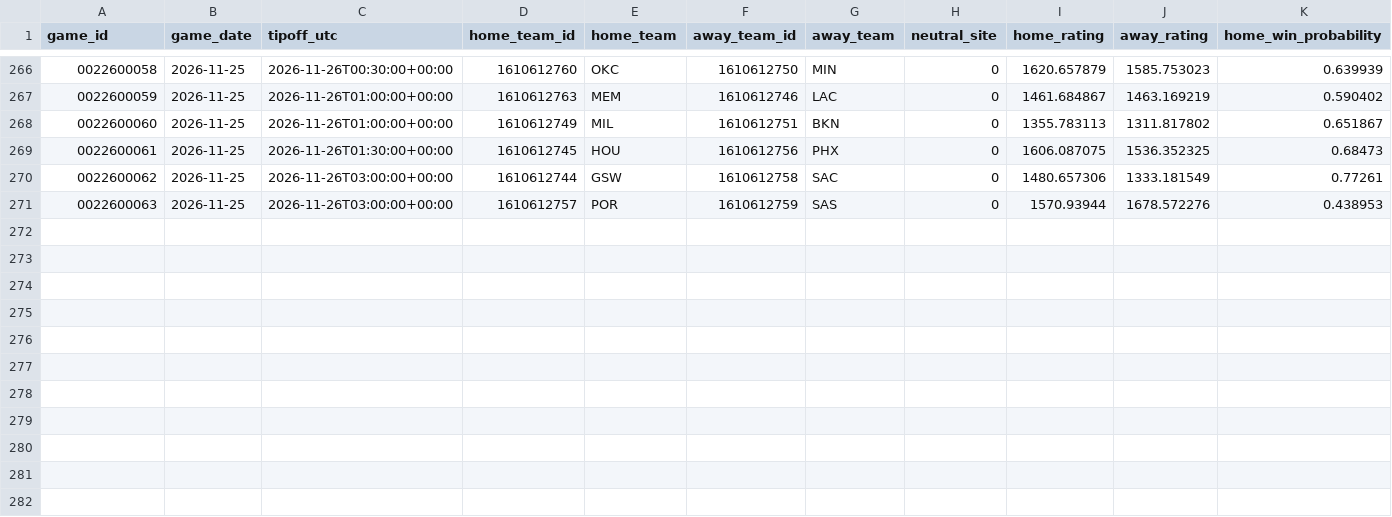
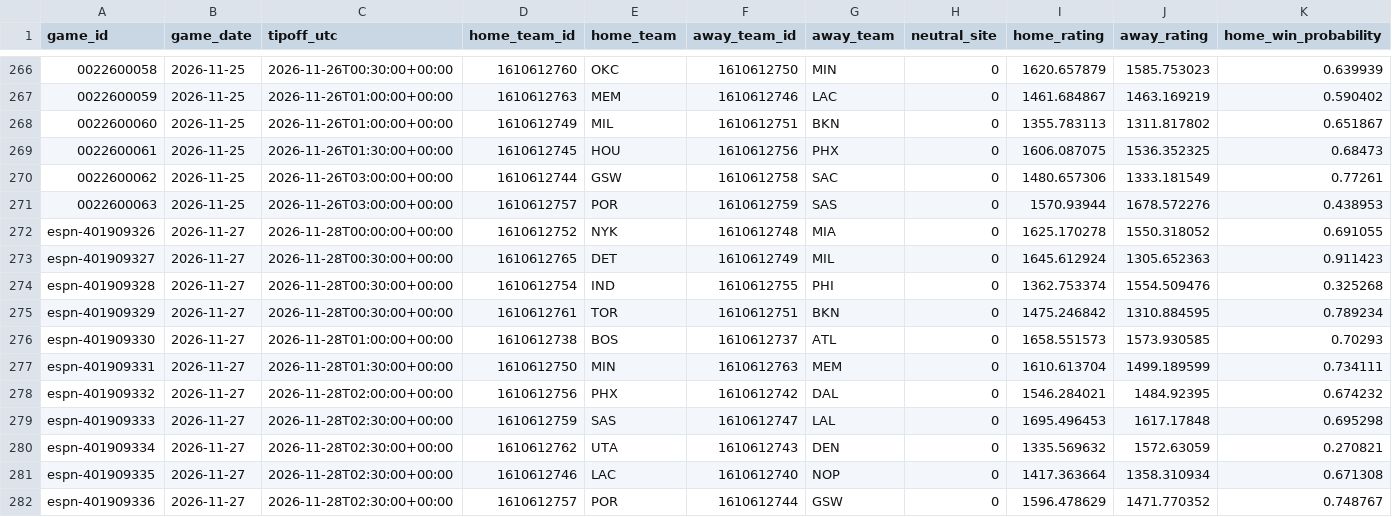
Before and after one commit to woldegab/nba-forecast-lab, a CSV file: backend/live/predictions_2026-27.csv, drawn as a sheet; only a part is shown, gaps mark what is left out; rows hold the shown columns only; the diff names each change by its address in the sheet, - before the commit and + after, or states it on an @@ line.

```diff
--- a/backend/live/predictions_2026-27.csv
+++ b/backend/live/predictions_2026-27.csv
+row 272: espn-401909326 | 2026-11-27 | 2026-11-28T00:00:00+00:00 | 1610612752 | NYK | 1610612748 | MIA | 0 | 1625.170278 | 1550.318052 | 0.691055
+row 273: espn-401909327 | 2026-11-27 | 2026-11-28T00:30:00+00:00 | 1610612765 | DET | 1610612749 | MIL | 0 | 1645.612924 | 1305.652363 | 0.911423
+row 274: espn-401909328 | 2026-11-27 | 2026-11-28T00:30:00+00:00 | 1610612754 | IND | 1610612755 | PHI | 0 | 1362.753374 | 1554.509476 | 0.325268
+row 275: espn-401909329 | 2026-11-27 | 2026-11-28T00:30:00+00:00 | 1610612761 | TOR | 1610612751 | BKN | 0 | 1475.246842 | 1310.884595 | 0.789234
+row 276: espn-401909330 | 2026-11-27 | 2026-11-28T01:00:00+00:00 | 1610612738 | BOS | 1610612737 | ATL | 0 | 1658.551573 | 1573.930585 | 0.70293
+row 277: espn-401909331 | 2026-11-27 | 2026-11-28T01:30:00+00:00 | 1610612750 | MIN | 1610612763 | MEM | 0 | 1610.613704 | 1499.189599 | 0.734111
+row 278: espn-401909332 | 2026-11-27 | 2026-11-28T02:00:00+00:00 | 1610612756 | PHX | 1610612742 | DAL | 0 | 1546.284021 | 1484.92395 | 0.674232
+row 279: espn-401909333 | 2026-11-27 | 2026-11-28T02:30:00+00:00 | 1610612759 | SAS | 1610612747 | LAL | 0 | 1695.496453 | 1617.17848 | 0.695298
+row 280: espn-401909334 | 2026-11-27 | 2026-11-28T02:30:00+00:00 | 1610612762 | UTA | 1610612743 | DEN | 0 | 1335.569632 | 1572.63059 | 0.270821
+row 281: espn-401909335 | 2026-11-27 | 2026-11-28T02:30:00+00:00 | 1610612746 | LAC | 1610612740 | NOP | 0 | 1417.363664 | 1358.310934 | 0.671308
+row 282: espn-401909336 | 2026-11-27 | 2026-11-28T02:30:00+00:00 | 1610612757 | POR | 1610612744 | GSW | 0 | 1596.478629 | 1471.770352 | 0.748767
```
Also changed, not shown: 3 other files.
